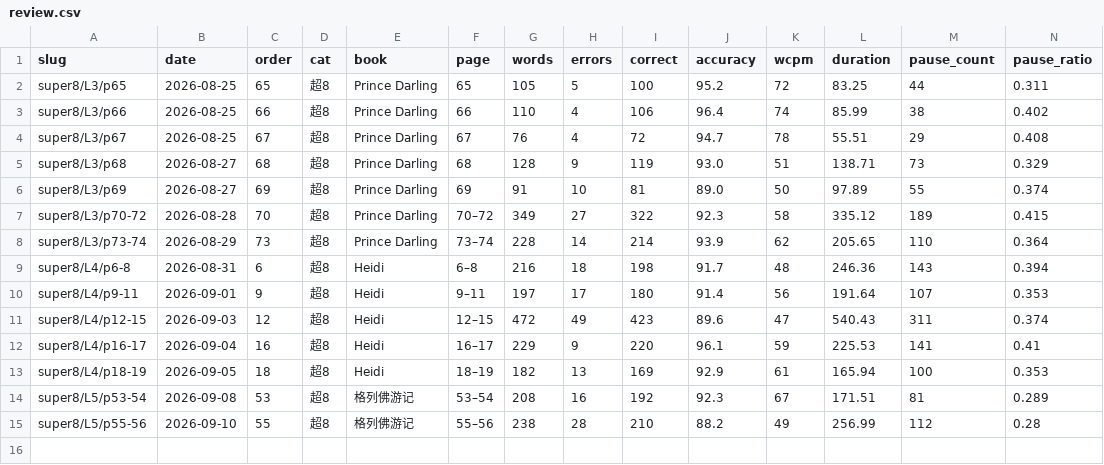
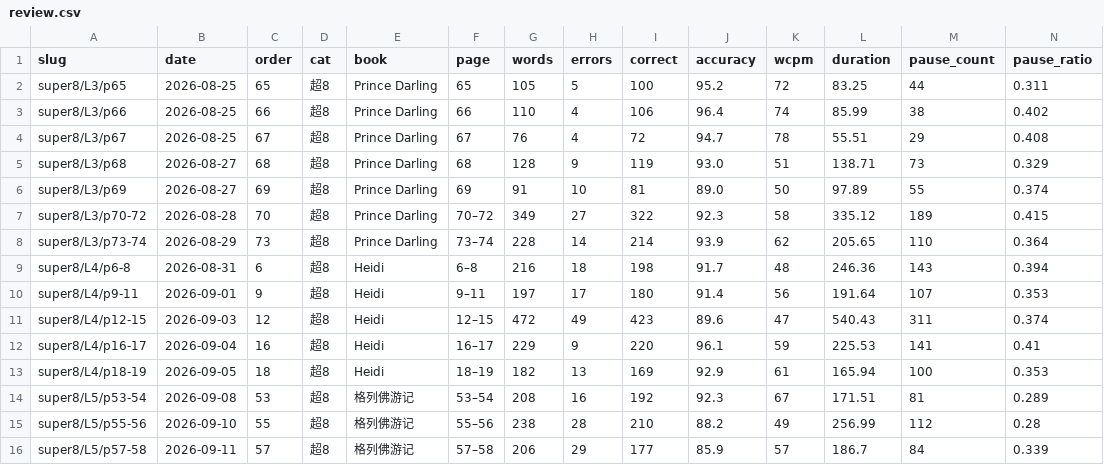
Before and after one commit to bluebu/study, a CSV file: storage/result/english/review.csv, drawn as a sheet; only a part is shown; rows hold the shown columns only; the diff names each change by its address in the sheet, - before the commit and + after, or states it on an @@ line.

```diff
--- a/storage/result/english/review.csv
+++ b/storage/result/english/review.csv
+row 16: super8/L5/p57-58 | 2026-09-11 | 57 | 超8 | 格列佛游记 | 57–58 | 206 | 29 | 177 | 85.9 | 57 | 186.7 | 84 | 0.339
```
Also changed, not shown: storage/result/english/review-errors.csv, 5 other files.
